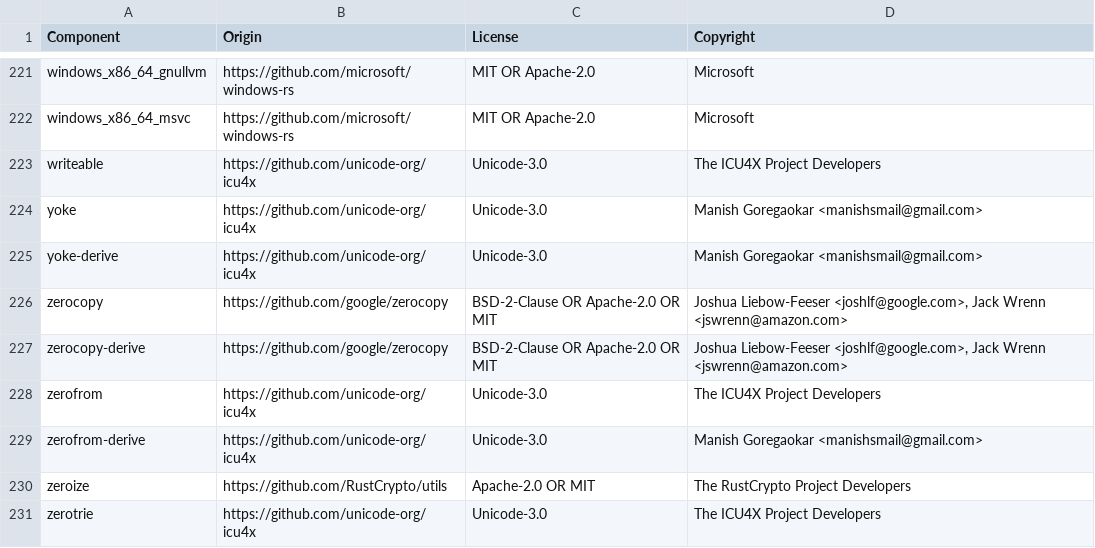
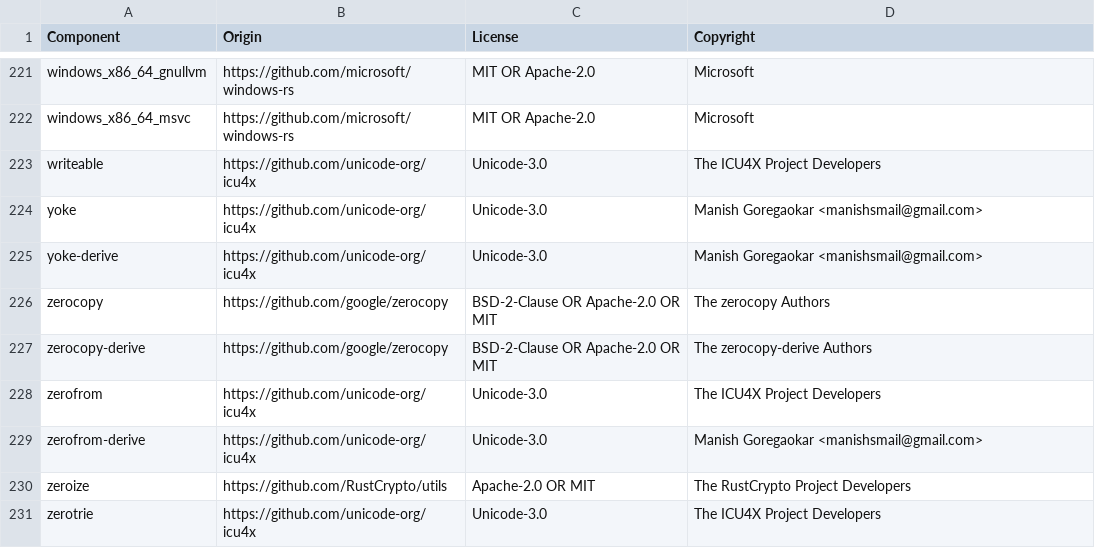
Before and after one commit to DataDog/datadog-api-client-rust, a CSV file: LICENSE-3rdparty.csv, drawn as a sheet; only a part is shown, gaps mark what is left out.

Commit message:
Regenerate client from commit 8162859 of spec repo

```diff
--- a/LICENSE-3rdparty.csv
+++ b/LICENSE-3rdparty.csv
@@ -225,4 +225,4 @@ yoke,https://github.com/unicode-org/icu4x,Unicode-3.0,Manish Goregaokar <manishs
 yoke-derive,https://github.com/unicode-org/icu4x,Unicode-3.0,Manish Goregaokar <manishsmail@gmail.com>
-zerocopy,https://github.com/google/zerocopy,BSD-2-Clause OR Apache-2.0 OR MIT,"Joshua Liebow-Feeser <joshlf@google.com>, Jack Wrenn <jswrenn@amazon.com>"
-zerocopy-derive,https://github.com/google/zerocopy,BSD-2-Clause OR Apache-2.0 OR MIT,"Joshua Liebow-Feeser <joshlf@google.com>, Jack Wrenn <jswrenn@amazon.com>"
+zerocopy,https://github.com/google/zerocopy,BSD-2-Clause OR Apache-2.0 OR MIT,The zerocopy Authors
+zerocopy-derive,https://github.com/google/zerocopy,BSD-2-Clause OR Apache-2.0 OR MIT,The zerocopy-derive Authors
 zerofrom,https://github.com/unicode-org/icu4x,Unicode-3.0,The ICU4X Project Developers
```
